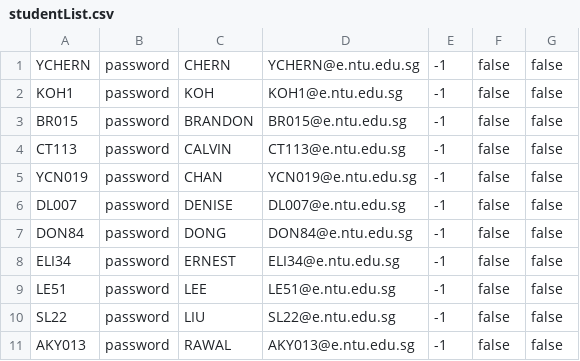
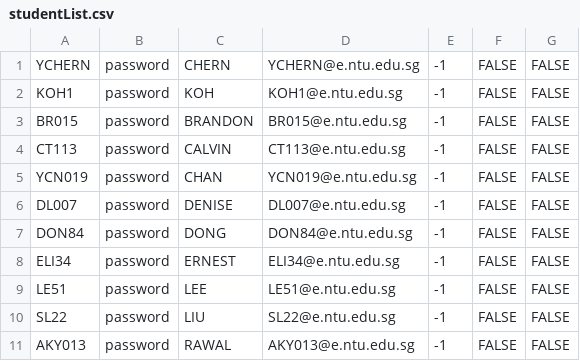
Before and after one commit to Brytista/FYP-Management-System-OODP-SC2002-Project, a CSV file: SC2002Project/src/files/studentList.csv, drawn as a sheet.

```diff
--- a/SC2002Project/src/files/studentList.csv
+++ b/SC2002Project/src/files/studentList.csv
@@ -1,11 +1,11 @@
-YCHERN,password,CHERN ,YCHERN@e.ntu.edu.sg,-1,false,false
-KOH1,password,KOH ,KOH1@e.ntu.edu.sg,-1,false,false
-BR015,password,BRANDON ,BR015@e.ntu.edu.sg,-1,false,false
-CT113,password,CALVIN ,CT113@e.ntu.edu.sg,-1,false,false
-YCN019,password,CHAN,YCN019@e.ntu.edu.sg,-1,false,false
-DL007,password,DENISE,DL007@e.ntu.edu.sg,-1,false,false
-DON84,password,DONG,DON84@e.ntu.edu.sg,-1,false,false
-ELI34,password,ERNEST,ELI34@e.ntu.edu.sg,-1,false,false
-LE51,password,LEE ,LE51@e.ntu.edu.sg,-1,false,false
-SL22,password,LIU ,SL22@e.ntu.edu.sg,-1,false,false
-AKY013,password,RAWAL,AKY013@e.ntu.edu.sg,-1,false,false
+YCHERN,password,CHERN ,YCHERN@e.ntu.edu.sg,-1,FALSE,FALSE
+KOH1,password,KOH ,KOH1@e.ntu.edu.sg,-1,FALSE,FALSE
+BR015,password,BRANDON ,BR015@e.ntu.edu.sg,-1,FALSE,FALSE
+CT113,password,CALVIN ,CT113@e.ntu.edu.sg,-1,FALSE,FALSE
+YCN019,password,CHAN,YCN019@e.ntu.edu.sg,-1,FALSE,FALSE
+DL007,password,DENISE,DL007@e.ntu.edu.sg,-1,FALSE,FALSE
+DON84,password,DONG,DON84@e.ntu.edu.sg,-1,FALSE,FALSE
+ELI34,password,ERNEST,ELI34@e.ntu.edu.sg,-1,FALSE,FALSE
+LE51,password,LEE ,LE51@e.ntu.edu.sg,-1,FALSE,FALSE
+SL22,password,LIU ,SL22@e.ntu.edu.sg,-1,FALSE,FALSE
+AKY013,password,RAWAL,AKY013@e.ntu.edu.sg,-1,FALSE,FALSE
```
Also changed, not shown: SC2002Project/src/files/projectList.csv, 35 other files.
